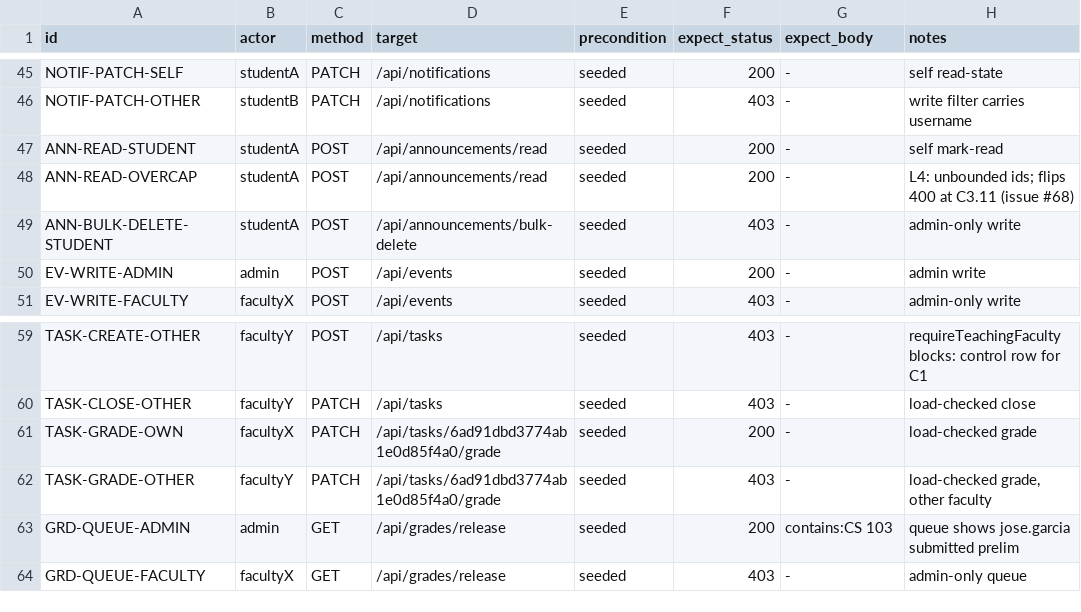
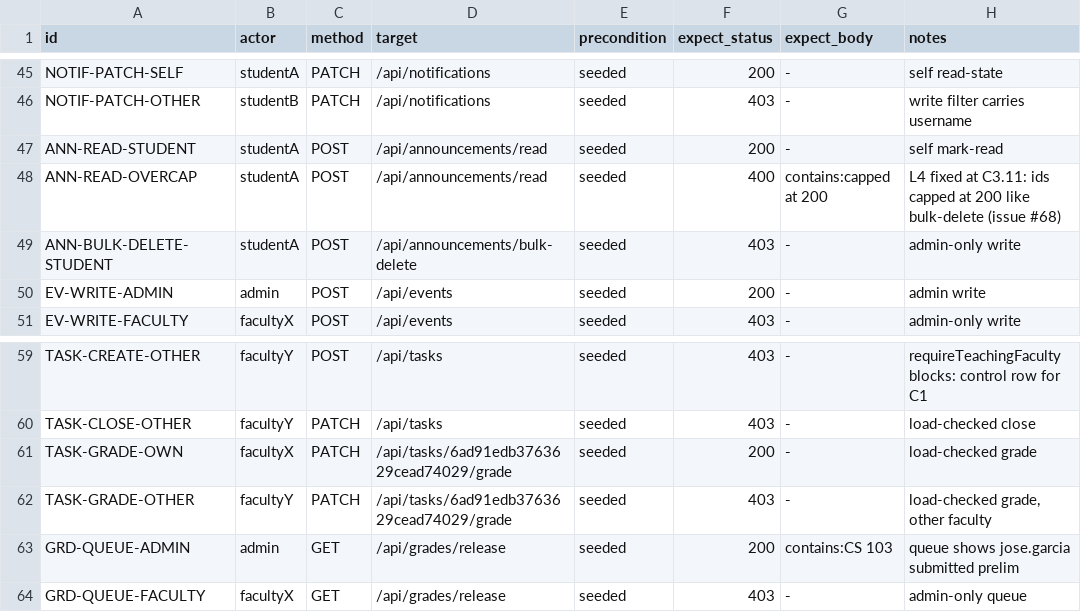
Before and after one commit to Hachiiki/AICSPortal, a TSV file: docs/authz/goldens.tsv, drawn as a sheet; only a part is shown, gaps mark what is left out.

Commit message:
fix(authz): C3.11 FIX-L4 announcements read-marker ids capped at 200 (issue #68)
Eleventh stage 3 commit (phase-3-plan section 3), sign-off section 9.1
row FIX-L4. Files: announcements/read/route.ts.

Golden rows flipped (goldens.tsv diff in this commit):

- ANN-READ-OVERCAP  200 -> 400  a 201-id mark request fails the
  schema cap (contains:capped at 200)

Exactly one row flips; the 85 sibling rows match the pre-commit run
(91 passed, 1 failed = the intended flip).

Change (one finding, no riders):

- announcements/read/route.ts: the shared readMarkBaseSchema gains
  ids.max(200, 'Marking is capped at 200 announcements per
  request.') — the same cap and message style as bulk-delete, per
  the design. The cap rides zod, so it fires through parseBody's
  400 path before any database work; the unbounded bulkWrite of
  per-request upserts is gone. POST and DELETE share the schema, so
  both are capped. The policy case (announcement.reads markRead,
  self-scoped via session-stamped filter keys) is unchanged.
- verify-authz.sh: the ANN-READ-OVERCAP note moves to "fixed at
  C3.11" and gains the contains assertion.

Gates before this commit: eslint 0 errors, tsc --noEmit clean,
bun test src/lib/authz/ 55 pass 0 fail. Goldens rerun after this
commit (exact match required).

```diff
--- a/docs/authz/goldens.tsv
+++ b/docs/authz/goldens.tsv
@@ -47,3 +47,3 @@ NOTIF-PATCH-OTHER	studentB	PATCH	/api/notifications	seeded	403	-	write filter ca
 ANN-READ-STUDENT	studentA	POST	/api/announcements/read	seeded	200	-	self mark-read
-ANN-READ-OVERCAP	studentA	POST	/api/announcements/read	seeded	200	-	L4: unbounded ids; flips 400 at C3.11 (issue #68)
+ANN-READ-OVERCAP	studentA	POST	/api/announcements/read	seeded	400	contains:capped at 200	L4 fixed at C3.11: ids capped at 200 like bulk-delete (issue #68)
 ANN-BULK-DELETE-STUDENT	studentA	POST	/api/announcements/bulk-delete	seeded	403	-	admin-only write
@@ -60,4 +60,4 @@ TASK-CREATE-OTHER	facultyY	POST	/api/tasks	seeded	403	-	requireTeachingFaculty b
 TASK-CLOSE-OTHER	facultyY	PATCH	/api/tasks	seeded	403	-	load-checked close
-TASK-GRADE-OWN	facultyX	PATCH	/api/tasks/6ad91dbd3774ab1e0d85f4a0/grade	seeded	200	-	load-checked grade
-TASK-GRADE-OTHER	facultyY	PATCH	/api/tasks/6ad91dbd3774ab1e0d85f4a0/grade	seeded	403	-	load-checked grade, other faculty
+TASK-GRADE-OWN	facultyX	PATCH	/api/tasks/6ad91edb3763629cead74029/grade	seeded	200	-	load-checked grade
+TASK-GRADE-OTHER	facultyY	PATCH	/api/tasks/6ad91edb3763629cead74029/grade	seeded	403	-	load-checked grade, other faculty
 GRD-QUEUE-ADMIN	admin	GET	/api/grades/release	seeded	200	contains:CS 103	queue shows jose.garcia submitted prelim
```
Also changed, not shown: 2 other files.
